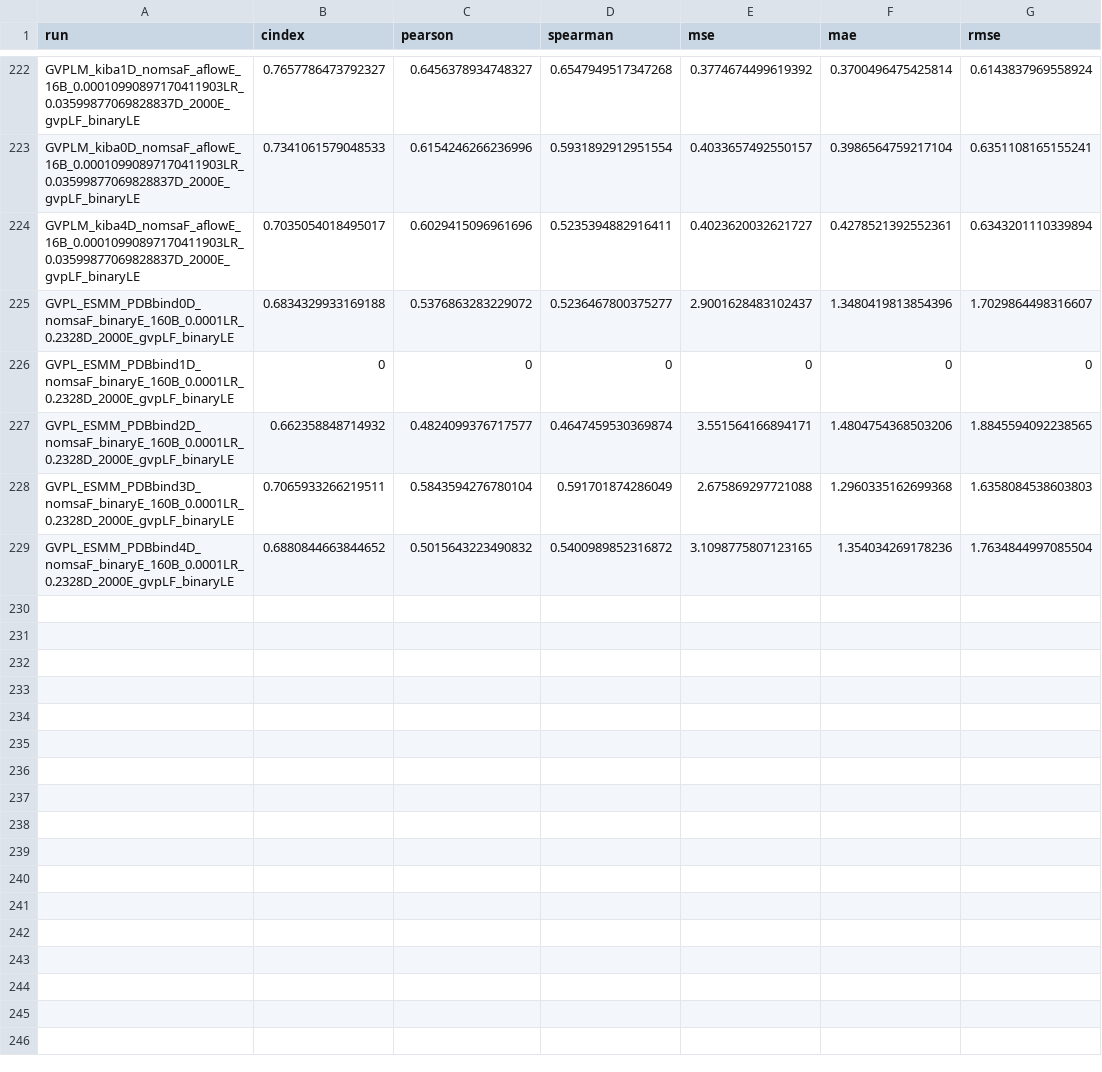
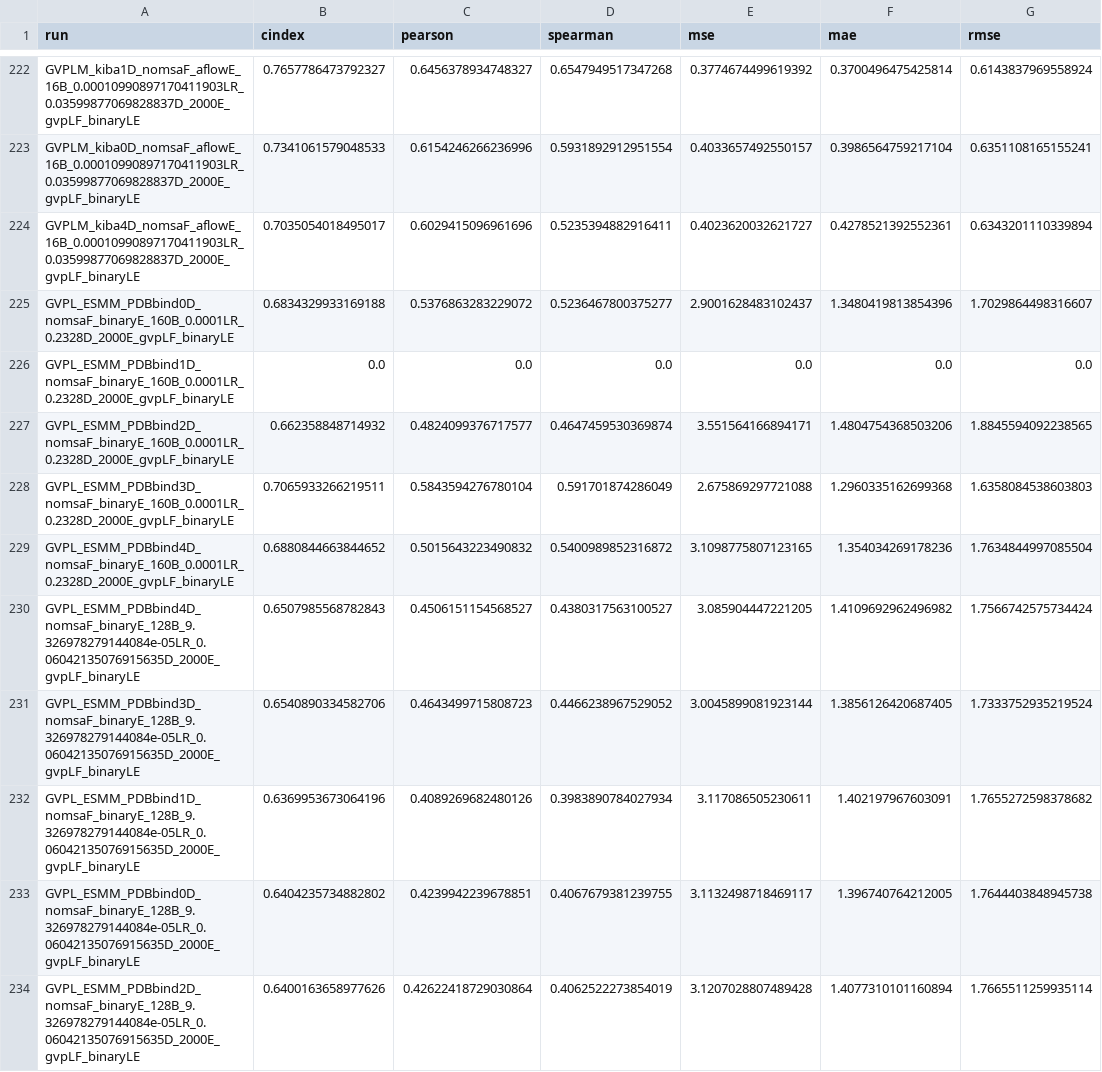
Before and after one commit to jyaacoub/MutDTA, a CSV file: results/model_media/model_stats.csv, drawn as a sheet; only a part is shown, gaps mark what is left out.

Commit message:
results(model_stats): GVPL_ESM PDBbind model doesnt perform as well

```diff
--- a/results/model_media/model_stats.csv
+++ b/results/model_media/model_stats.csv
@@ -225,3 +225,3 @@ GVPLM_kiba4D_nomsaF_aflowE_16B_0.00010990897170411903LR_0.03599877069828837D_200
 GVPL_ESMM_PDBbind0D_nomsaF_binaryE_160B_0.0001LR_0.2328D_2000E_gvpLF_binaryLE,0.6834329933169188,0.5376863283229072,0.5236467800375277,2.9001628483102437,1.3480419813854396,1.7029864498316607
-GVPL_ESMM_PDBbind1D_nomsaF_binaryE_160B_0.0001LR_0.2328D_2000E_gvpLF_binaryLE,0,0,0,0,0,0
+GVPL_ESMM_PDBbind1D_nomsaF_binaryE_160B_0.0001LR_0.2328D_2000E_gvpLF_binaryLE,0.0,0.0,0.0,0.0,0.0,0.0
 GVPL_ESMM_PDBbind2D_nomsaF_binaryE_160B_0.0001LR_0.2328D_2000E_gvpLF_binaryLE,0.662358848714932,0.4824099376717577,0.4647459530369874,3.551564166894171,1.4804754368503206,1.8845594092238565
@@ -229 +229,6 @@ GVPL_ESMM_PDBbind3D_nomsaF_binaryE_160B_0.0001LR_0.2328D_2000E_gvpLF_binaryLE,0.
 GVPL_ESMM_PDBbind4D_nomsaF_binaryE_160B_0.0001LR_0.2328D_2000E_gvpLF_binaryLE,0.6880844663844652,0.5015643223490832,0.5400989852316872,3.1098775807123165,1.354034269178236,1.7634844997085504
+GVPL_ESMM_PDBbind4D_nomsaF_binaryE_128B_9.326978279144084e-05LR_0.06042135076915635D_2000E_gvpLF_binaryLE,0.6507985568782843,0.4506151154568527,0.4380317563100527,3.085904447221205,1.4109692962496982,1.7566742575734424
+GVPL_ESMM_PDBbind3D_nomsaF_binaryE_128B_9.326978279144084e-05LR_0.06042135076915635D_2000E_gvpLF_binaryLE,0.6540890334582706,0.4643499715808723,0.4466238967529052,3.0045899081923144,1.3856126420687405,1.7333752935219524
+GVPL_ESMM_PDBbind1D_nomsaF_binaryE_128B_9.326978279144084e-05LR_0.06042135076915635D_2000E_gvpLF_binaryLE,0.6369953673064196,0.4089269682480126,0.3983890784027934,3.117086505230611,1.402197967603091,1.7655272598378682
+GVPL_ESMM_PDBbind0D_nomsaF_binaryE_128B_9.326978279144084e-05LR_0.06042135076915635D_2000E_gvpLF_binaryLE,0.6404235734882802,0.4239942239678851,0.4067679381239755,3.1132498718469117,1.396740764212005,1.7644403848945738
+GVPL_ESMM_PDBbind2D_nomsaF_binaryE_128B_9.326978279144084e-05LR_0.06042135076915635D_2000E_gvpLF_binaryLE,0.6400163658977626,0.42622418729030864,0.4062522273854019,3.1207028807489428,1.4077310101160894,1.7665511259935114
```
Also changed, not shown: results/model_media/model_stats_val.csv.
